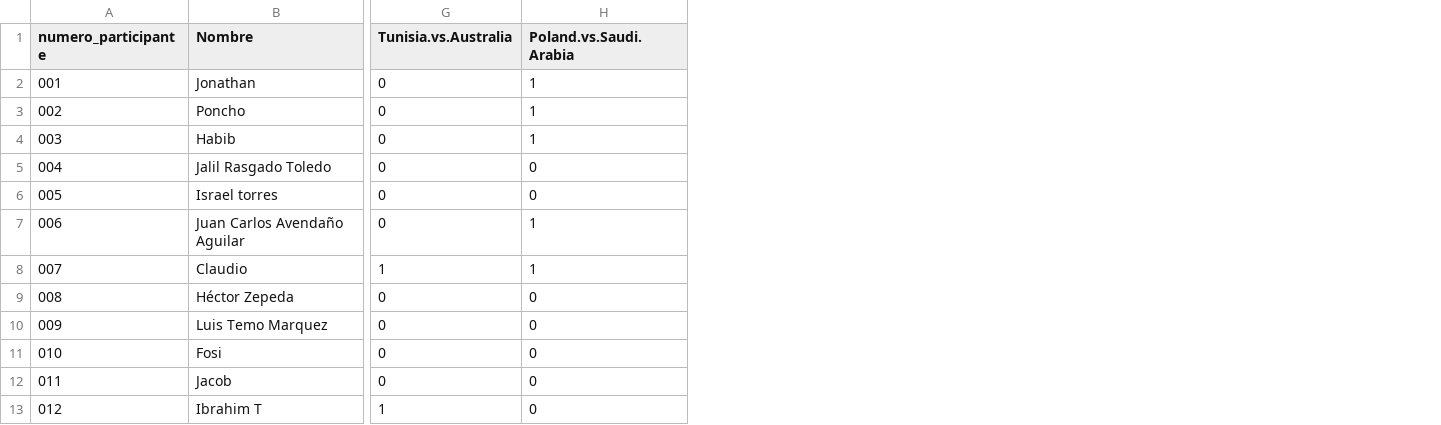
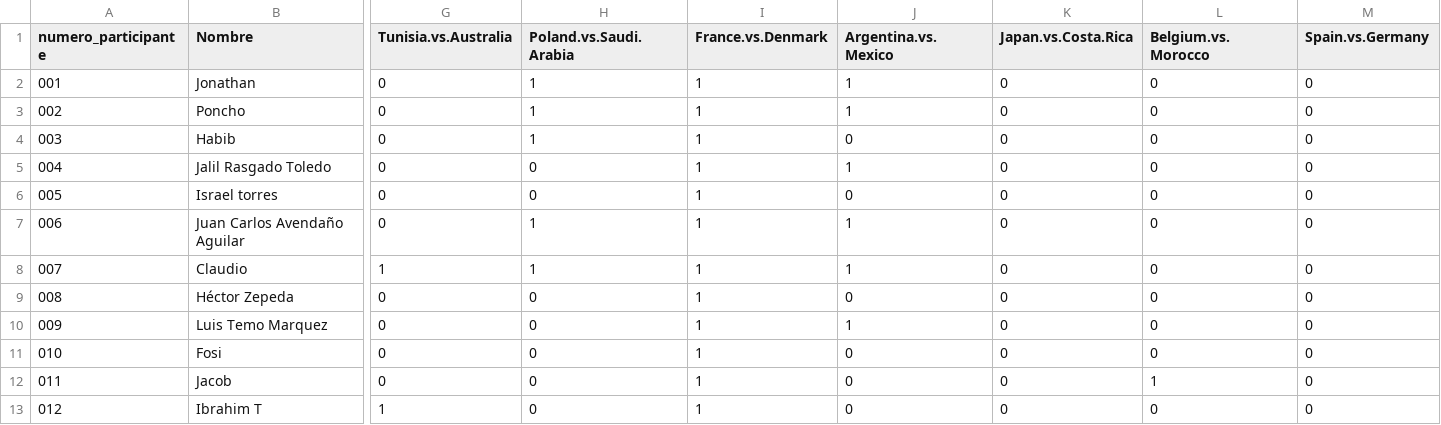
Before and after one commit to alffajardo/Qatar2022, a CSV file: GS2_complete_scores.csv, drawn as a sheet; only a part is shown, gaps mark what is left out; the diff names each change by its address in the sheet, - before the commit and + after, or states it on an @@ line.

```diff
--- a/GS2_complete_scores.csv
+++ b/GS2_complete_scores.csv
+column I (France.vs.Denmark), rows 2-13: all 1
+column J (Argentina.vs.Mexico), rows 2-13: 1 | 1 | 0 | 1 | 0 | 1 | 1 | 0 | 1 | 0 | 0 | 0
+column K (Japan.vs.Costa.Rica), rows 2-13: all 0
+column L (Belgium.vs.Morocco), rows 2-13: 0 | 0 | 0 | 0 | 0 | 0 | 0 | 0 | 0 | 0 | 1 | 0
+column M (Spain.vs.Germany), rows 2-13: all 0
```
Also changed, not shown: Overall_scores.csv, 1 other file.
